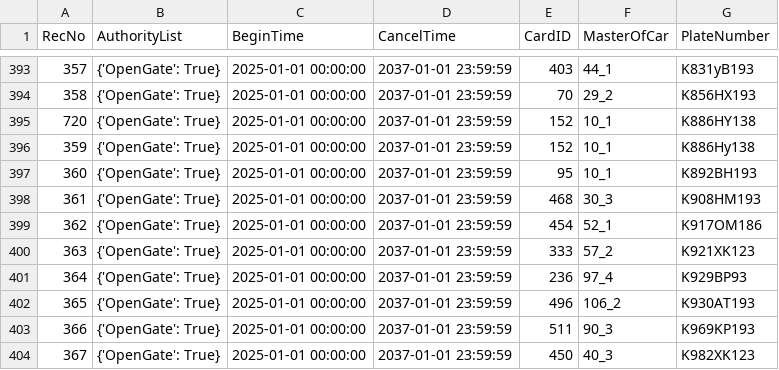
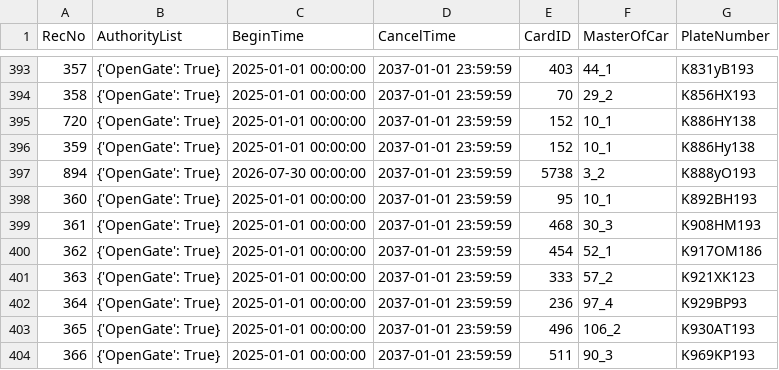
Before and after one commit to Fulltimetrading/importapn19052026-owner-report, a CSV file: data/importAPN19052026.csv, drawn as a sheet; only a part is shown, gaps mark what is left out; the shorter side is filled out with more unchanged rows.

Commit message:
Add source CSV data

```diff
--- a/data/importAPN19052026.csv
+++ b/data/importAPN19052026.csv
@@ -396,2 +396,3 @@ RecNo,AuthorityList,BeginTime,CancelTime,CardID,MasterOfCar,PlateNumber
 359,{'OpenGate': True},2025-01-01 00:00:00,2037-01-01 23:59:59,152,10_1,K886Hy138
+894,{'OpenGate': True},2026-07-30 00:00:00,2037-01-01 23:59:59,5738,3_2,K888yO193
 360,{'OpenGate': True},2025-01-01 00:00:00,2037-01-01 23:59:59,95,10_1,K892BH193
```
Also changed, not shown: 1 other file.
